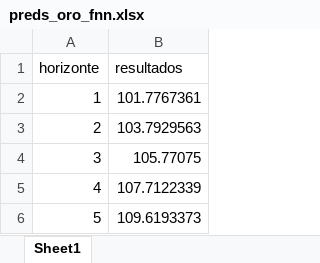
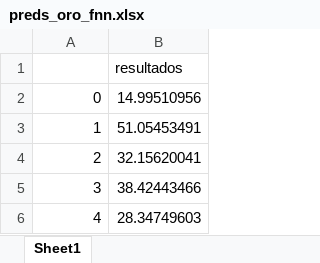
Before and after one commit to sarahbltn/GOLD_FNN_GARCH, an Excel workbook: preds_oro_fnn.xlsx, sheet Sheet1, drawn as a sheet; values as stored, in another font and other column widths than the file's, no borders; removed rows and columns are numbered as before the commit, all else as after; the diff names each change by its address in the sheet, - before the commit and + after, or states it on an @@ line.

```diff
--- a/preds_oro_fnn.xlsx (sheet Sheet1)
+++ b/preds_oro_fnn.xlsx (sheet Sheet1)
-A1: horizonte
+A1: (empty)
+row 2: 0 | 14.99510956
-B3: 101.7767361
+B3: 51.05453491
-B4: 103.7929563
+B4: 32.15620041
-B5: 105.77075
+B5: 38.42443466
-B6: 107.7122339
+B6: 28.34749603
-row 6: 5 | 109.6193373
```
Also changed, not shown: preds_oro_garch.xlsx.
